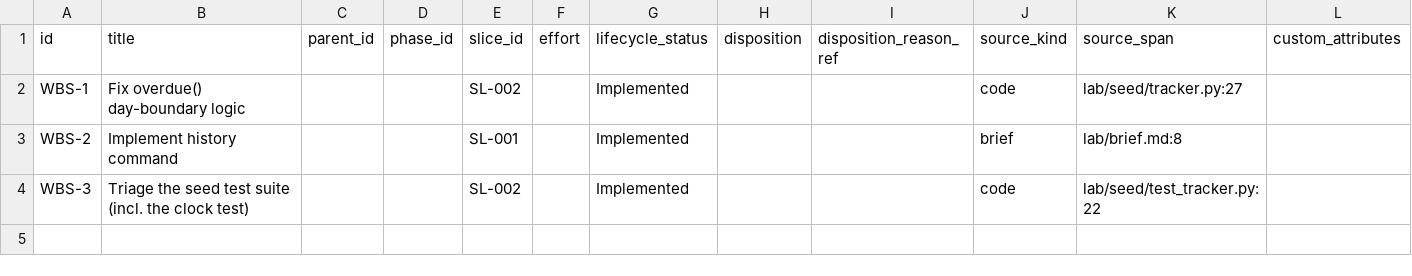
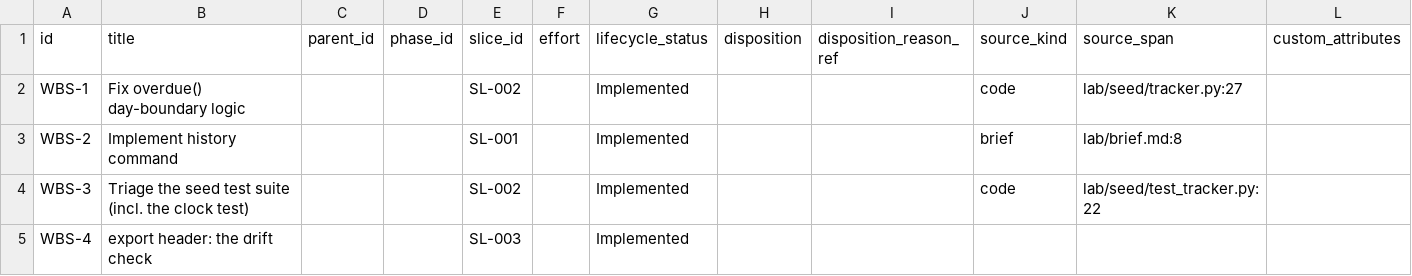
Before and after one commit to A-H-911/tamheed, a CSV file: evals/sample-results/lab-tracker/package/csv/wbs_items.csv, drawn as a sheet; only a part is shown; rows hold the shown columns only; the diff names each change by its address in the sheet, - before the commit and + after, or states it on an @@ line.

```diff
--- a/evals/sample-results/lab-tracker/package/csv/wbs_items.csv
+++ b/evals/sample-results/lab-tracker/package/csv/wbs_items.csv
+row 5: WBS-4 | export header: the drift check |  |  | SL-003 |  | Implemented
```
Also changed, not shown: evals/sample-results/lab-tracker/package/csv/acceptance_criteria.csv, evals/sample-results/lab-tracker/package/csv/audit_verdicts.csv, 10 other files.
